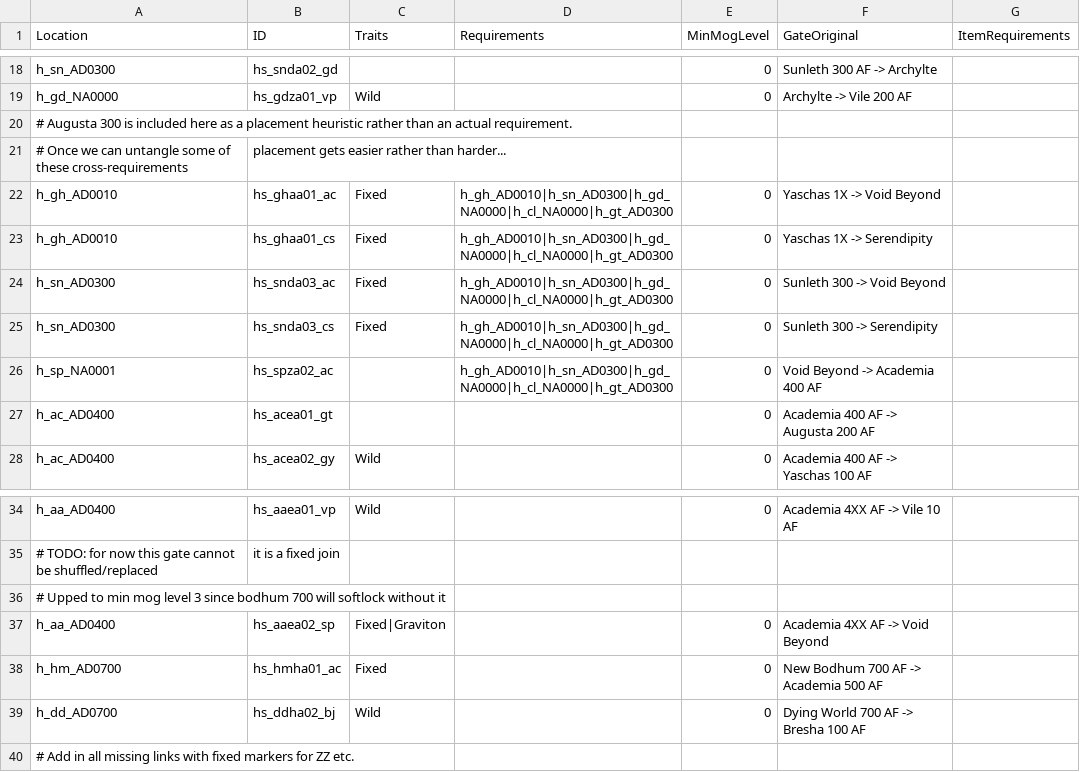
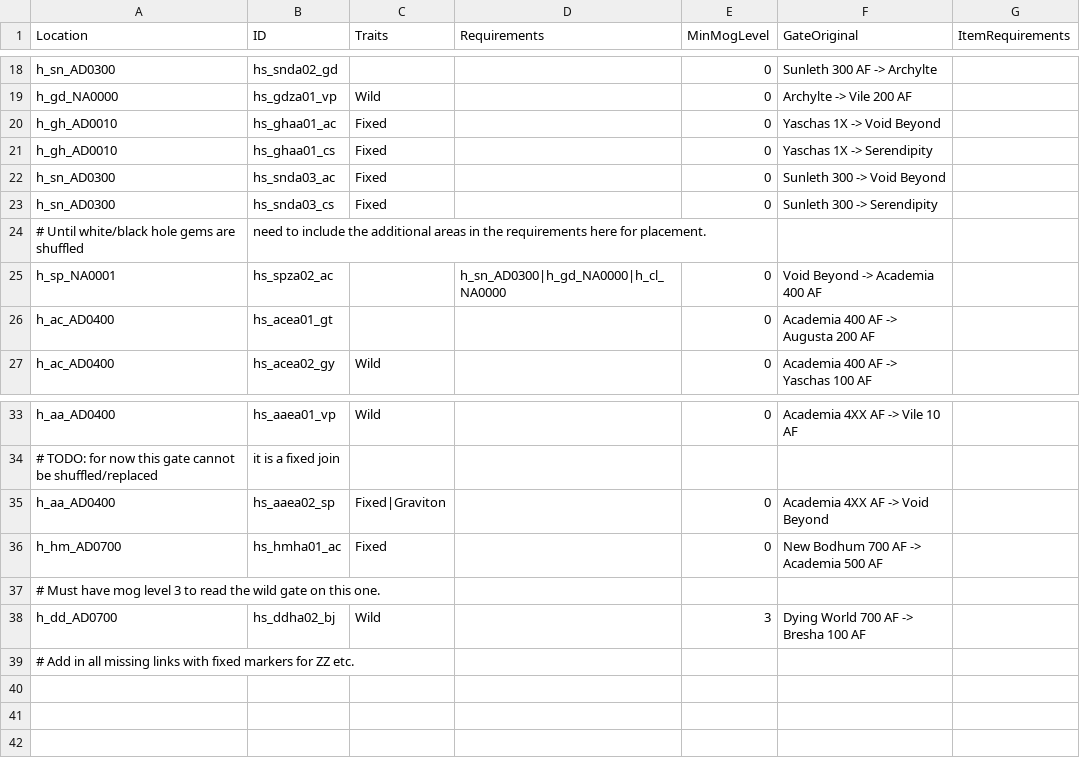
Before and after one commit to Bartz24/FFModdingWPF, a CSV file: FF13_2Rando/bin/data/historia.csv, drawn as a sheet; only a part is shown, gaps mark what is left out.

Commit message:
Chapter 3/5 Chaos untangling
Allow dying world and new bodhum 700 to be independent areas in the pool
Update crux rando for DLC area inclusion
Untangle chapter 3 chaos to be Yaschas->Serendipity and Sunleth->VB->Next
Skip initial void beyond visits in normal flow
Add flag to fix endgame structure as Acad 4xx -> Void Beyond B -> Acad 500
Add enemy encounter descriptions to docs (where known)

```diff
--- a/FF13_2Rando/bin/data/historia.csv
+++ b/FF13_2Rando/bin/data/historia.csv
@@ -19,9 +19,8 @@ h_sn_AD0300,hs_snda02_gd,,,0,Sunleth 300 AF -> Archylte,
 h_gd_NA0000,hs_gdza01_vp,Wild,,0,Archylte -> Vile 200 AF,
-# Augusta 300 is included here as a placement heuristic rather than an actual requirement.
-# Once we can untangle some of these cross-requirements, placement gets easier rather than harder...
-h_gh_AD0010,hs_ghaa01_ac,Fixed,h_gh_AD0010|h_sn_AD0300|h_gd_NA0000|h_cl_NA0000|h_gt_AD0300,0,Yaschas 1X -> Void Beyond,
-h_gh_AD0010,hs_ghaa01_cs,Fixed,h_gh_AD0010|h_sn_AD0300|h_gd_NA0000|h_cl_NA0000|h_gt_AD0300,0,Yaschas 1X -> Serendipity,
-h_sn_AD0300,hs_snda03_ac,Fixed,h_gh_AD0010|h_sn_AD0300|h_gd_NA0000|h_cl_NA0000|h_gt_AD0300,0,Sunleth 300 -> Void Beyond,
-h_sn_AD0300,hs_snda03_cs,Fixed,h_gh_AD0010|h_sn_AD0300|h_gd_NA0000|h_cl_NA0000|h_gt_AD0300,0,Sunleth 300 -> Serendipity,
-h_sp_NA0001,hs_spza02_ac,,h_gh_AD0010|h_sn_AD0300|h_gd_NA0000|h_cl_NA0000|h_gt_AD0300,0,Void Beyond -> Academia 400 AF,
+h_gh_AD0010,hs_ghaa01_ac,Fixed,,0,Yaschas 1X -> Void Beyond,
+h_gh_AD0010,hs_ghaa01_cs,Fixed,,0,Yaschas 1X -> Serendipity,
+h_sn_AD0300,hs_snda03_ac,Fixed,,0,Sunleth 300 -> Void Beyond,
+h_sn_AD0300,hs_snda03_cs,Fixed,,0,Sunleth 300 -> Serendipity,
+# Until white/black hole gems are shuffled, need to include the additional areas in the requirements here for placement.
+h_sp_NA0001,hs_spza02_ac,,h_sn_AD0300|h_gd_NA0000|h_cl_NA0000,0,Void Beyond -> Academia 400 AF,
 h_ac_AD0400,hs_acea01_gt,,,0,Academia 400 AF -> Augusta 200 AF,
@@ -35,6 +34,6 @@ h_aa_AD0400,hs_aaea01_vp,Wild,,0,Academia 4XX AF -> Vile 10 AF,
 # TODO: for now this gate cannot be shuffled/replaced, it is a fixed join
-# Upped to min mog level 3 since bodhum 700 will softlock without it
 h_aa_AD0400,hs_aaea02_sp,Fixed|Graviton,,0,Academia 4XX AF -> Void Beyond,
 h_hm_AD0700,hs_hmha01_ac,Fixed,,0,New Bodhum 700 AF -> Academia 500 AF,
-h_dd_AD0700,hs_ddha02_bj,Wild,,0,Dying World 700 AF -> Bresha 100 AF,
+# Must have mog level 3 to read the wild gate on this one.
+h_dd_AD0700,hs_ddha02_bj,Wild,,3,Dying World 700 AF -> Bresha 100 AF,
 # Add in all missing links with fixed markers for ZZ etc.
```
Also changed, not shown: FF13_2Rando/bin/data/areas.csv, FF13_2Rando/bin/data/battlescenes.csv, 16 other files.
